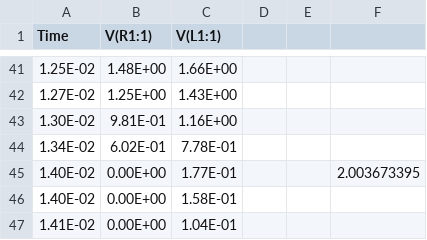
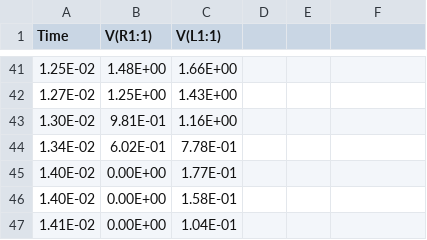
Before and after one commit to scifi6546/ee203, a CSV file: lab08/Criticial-100ohm.csv, drawn as a sheet; only a part is shown, gaps mark what is left out; the diff names each change by its address in the sheet, - before the commit and + after, or states it on an @@ line.

```diff
--- a/lab08/Criticial-100ohm.csv
+++ b/lab08/Criticial-100ohm.csv
-F45: 2.003673395
+F45: (empty)
```
Also changed, not shown: 3 other files.
